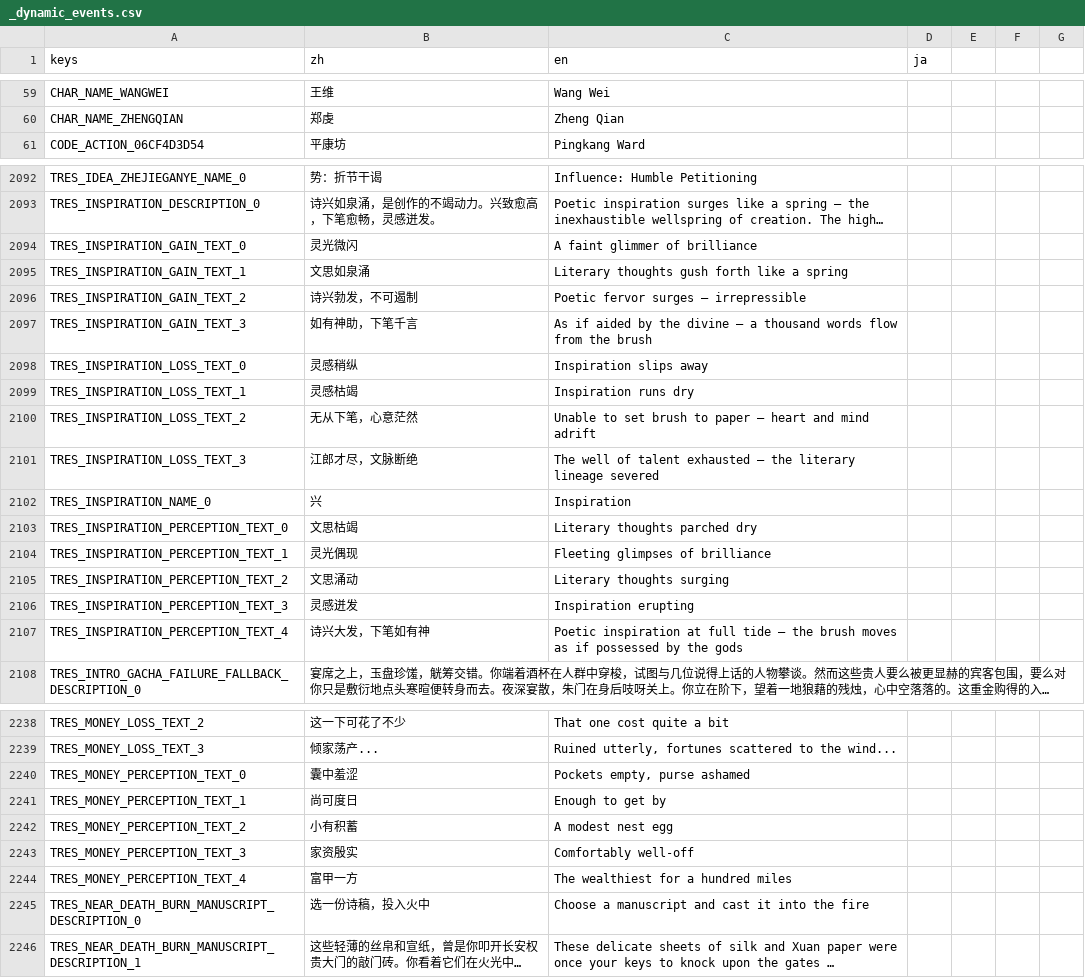
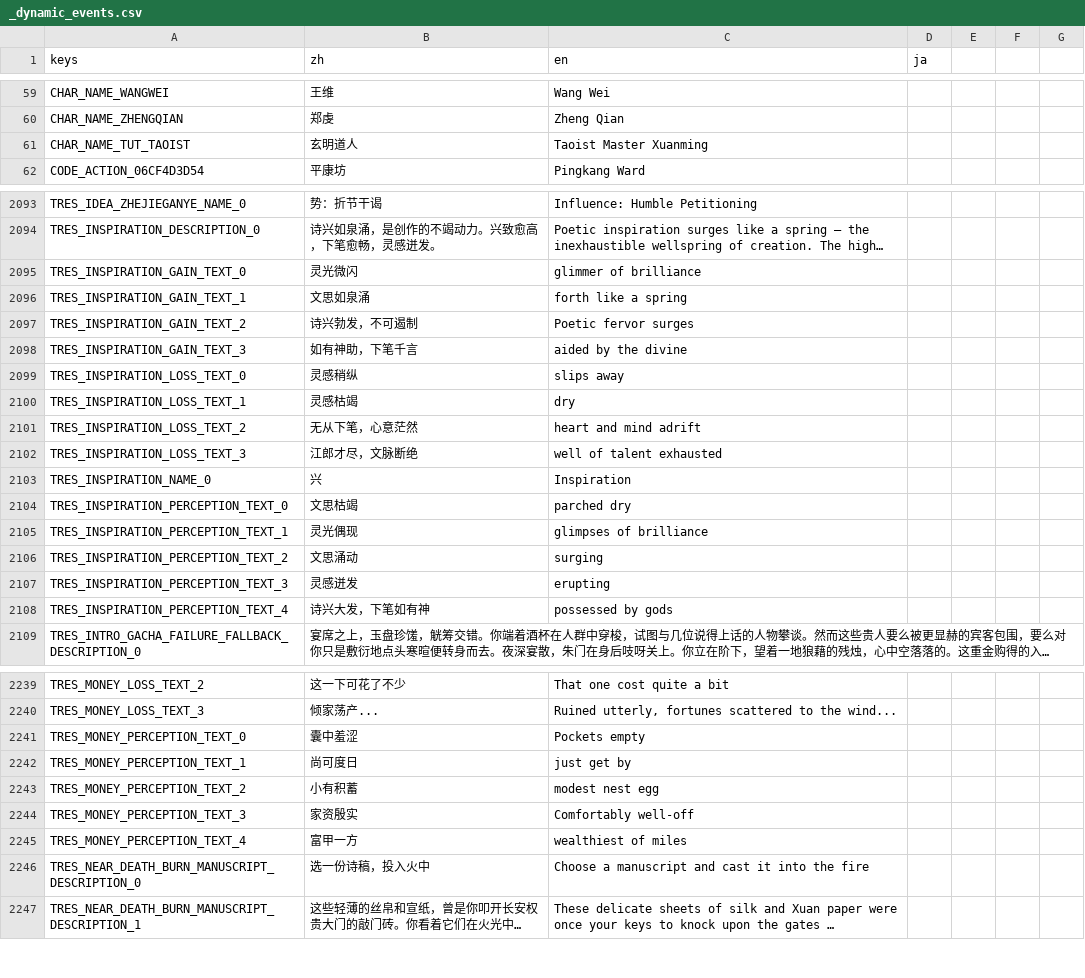
Before and after one commit to 67-68/poem_map_project, a CSV file: data/1_core_rules/translations/_dynamic_events.csv, drawn as a sheet; only a part is shown, gaps mark what is left out; long unchanged cells end in …; addresses are those after the commit; the diff covers the shown part only; the diff names each change by its address in the sheet, - before the commit and + after, or states it on an @@ line.

```diff
--- a/data/1_core_rules/translations/_dynamic_events.csv
+++ b/data/1_core_rules/translations/_dynamic_events.csv
+row 61: CHAR_NAME_TUT_TAOIST | 玄明道人 | Taoist Master Xuanming
-C2095 (en): A faint glimmer of brilliance
+C2095 (en): glimmer of brilliance
-C2096 (en): Literary thoughts gush forth like a spring
+C2096 (en): forth like a spring
-C2097 (en): Poetic fervor surges — irrepressible
+C2097 (en): Poetic fervor surges
-C2098 (en): As if aided by the divine — a thousand words flow from the brush
+C2098 (en): aided by the divine
-C2099 (en): Inspiration slips away
+C2099 (en): slips away
-C2100 (en): Inspiration runs dry
+C2100 (en): dry
-C2101 (en): Unable to set brush to paper — heart and mind adrift
+C2101 (en): heart and mind adrift
-C2102 (en): The well of talent exhausted — the literary lineage severed
+C2102 (en): well of talent exhausted
-C2104 (en): Literary thoughts parched dry
+C2104 (en): parched dry
-C2105 (en): Fleeting glimpses of brilliance
+C2105 (en): glimpses of brilliance
-C2106 (en): Literary thoughts surging
+C2106 (en): surging
-C2107 (en): Inspiration erupting
+C2107 (en): erupting
-C2108 (en): Poetic inspiration at full tide — the brush moves as if possessed by the gods
+C2108 (en): possessed by gods
-C2241 (en): Pockets empty, purse ashamed
+C2241 (en): Pockets empty
-C2242 (en): Enough to get by
+C2242 (en): just get by
-C2243 (en): A modest nest egg
+C2243 (en): modest nest egg
-C2245 (en): The wealthiest for a hundred miles
+C2245 (en): wealthiest of miles
```
Also changed, not shown: 74 edited cells elsewhere in this file, 11 other files.
